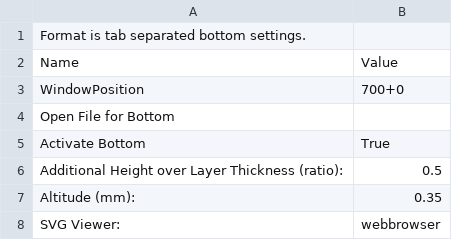
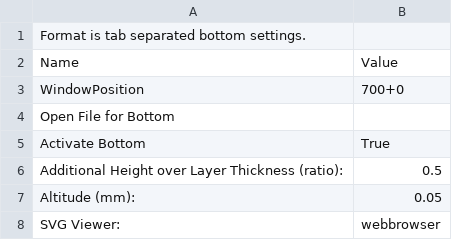
Before and after one commit to arjan/reprap-mendel-stuff, a CSV file: config/skeinforge/profiles/extrusion/ABS/bottom.csv, drawn as a sheet.

Commit message:
Config

```diff
--- a/config/skeinforge/profiles/extrusion/ABS/bottom.csv
+++ b/config/skeinforge/profiles/extrusion/ABS/bottom.csv
@@ -6,3 +6,3 @@ Activate Bottom	True
 Additional Height over Layer Thickness (ratio):	0.5
-Altitude (mm):	0.35
+Altitude (mm):	0.05
 SVG Viewer:	webbrowser
```
Also changed, not shown: config/skeinforge/profiles/skeinforge_craft.csv, 3 other files.
